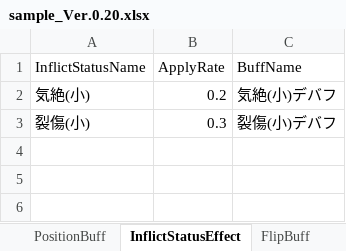
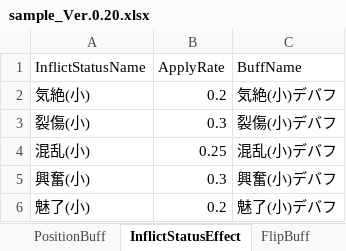
Before and after one commit to player00013/SBG_Obsidian, an Excel workbook: 00_SBG/07_ライブラリ/外部資料/sample_Ver.0.20.xlsx, sheet InflictStatusEffect, drawn as a sheet; values as stored, in another font and other column widths than the file's, no borders; table styles not drawn; the diff names each change by its address in the sheet, - before the commit and + after, or states it on an @@ line.

```diff
--- a/00_SBG/07_ライブラリ/外部資料/sample_Ver.0.20.xlsx (sheet InflictStatusEffect)
+++ b/00_SBG/07_ライブラリ/外部資料/sample_Ver.0.20.xlsx (sheet InflictStatusEffect)
+row 4: 混乱(小) | 0.25 | 混乱(小)デバフ
+row 5: 興奮(小) | 0.3 | 興奮(小)デバフ
+row 6: 魅了(小) | 0.2 | 魅了(小)デバフ
```
Also changed, not shown: sheet Buff, sheet Character, sheet Talent, sheet Skill, sheet Weapon, sheet Pict, 1 more sheet, 3 other files.
